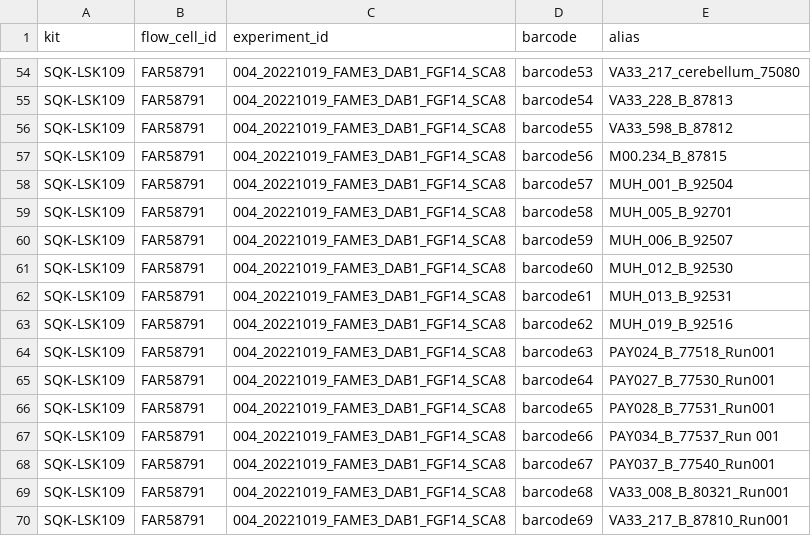
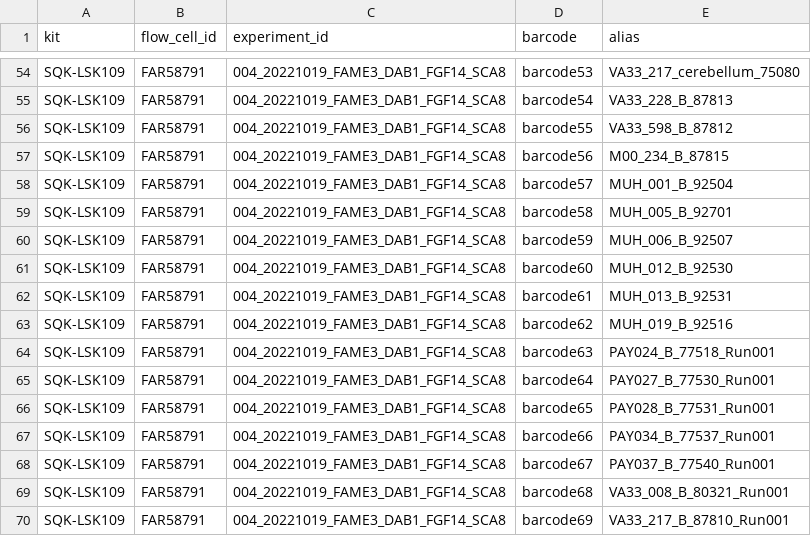
Before and after one commit to kilpert/minion_basecalling, a CSV file: sample_sheets/004_20221019_FAME3_DAB1_FGF14_SCA8.sample_sheet.csv, drawn as a sheet; only a part is shown, gaps mark what is left out.

Commit message:
add sample_sheet for 004_20221019_FAME3_DAB1_FGF14_SCA8

```diff
--- a/sample_sheets/004_20221019_FAME3_DAB1_FGF14_SCA8.sample_sheet.csv
+++ b/sample_sheets/004_20221019_FAME3_DAB1_FGF14_SCA8.sample_sheet.csv
@@ -56,3 +56,3 @@ SQK-LSK109,FAR58791,004_20221019_FAME3_DAB1_FGF14_SCA8,barcode54,VA33_228_B_8781
 SQK-LSK109,FAR58791,004_20221019_FAME3_DAB1_FGF14_SCA8,barcode55,VA33_598_B_87812
-SQK-LSK109,FAR58791,004_20221019_FAME3_DAB1_FGF14_SCA8,barcode56,M00.234_B_87815
+SQK-LSK109,FAR58791,004_20221019_FAME3_DAB1_FGF14_SCA8,barcode56,M00_234_B_87815
 SQK-LSK109,FAR58791,004_20221019_FAME3_DAB1_FGF14_SCA8,barcode57,MUH_001_B_92504
@@ -66,3 +66,3 @@ SQK-LSK109,FAR58791,004_20221019_FAME3_DAB1_FGF14_SCA8,barcode64,PAY027_B_77530_
 SQK-LSK109,FAR58791,004_20221019_FAME3_DAB1_FGF14_SCA8,barcode65,PAY028_B_77531_Run001
-SQK-LSK109,FAR58791,004_20221019_FAME3_DAB1_FGF14_SCA8,barcode66,PAY034_B_77537_Run 001
+SQK-LSK109,FAR58791,004_20221019_FAME3_DAB1_FGF14_SCA8,barcode66,PAY034_B_77537_Run001
 SQK-LSK109,FAR58791,004_20221019_FAME3_DAB1_FGF14_SCA8,barcode67,PAY037_B_77540_Run001
```
